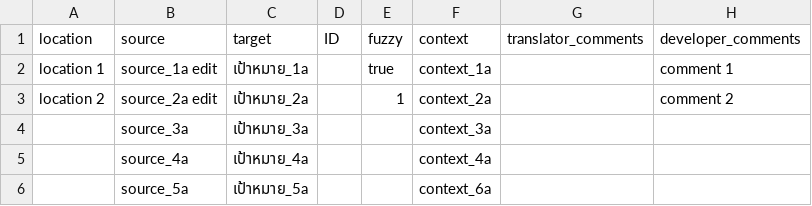
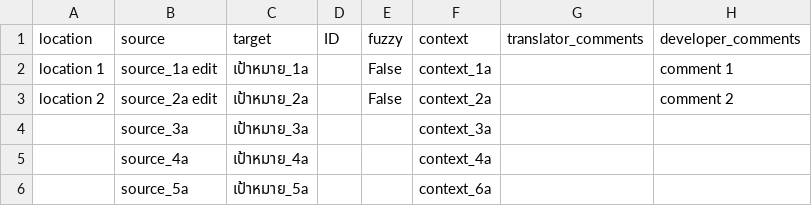
Before and after one commit to iypht/TestWeblate, a CSV file: test1/locales/th.csv, drawn as a sheet.

Commit message:
chore(l10n): update Thai translation
Translation: Test Project/test 1
Language: Thai
Progress: 100.0% (5 of 5 strings)
Translate-URL: https://weblate.bitegg.co/projects/test-project/test-1/th/

```diff
--- a/test1/locales/th.csv
+++ b/test1/locales/th.csv
@@ -1,4 +1,4 @@
 "location","source","target","ID","fuzzy","context","translator_comments","developer_comments"
-"location 1","source_1a edit","เป้าหมาย_1a","","true","context_1a","","comment 1"
-"location 2","source_2a edit","เป้าหมาย_2a","","1","context_2a","","comment 2"
+"location 1","source_1a edit","เป้าหมาย_1a","","False","context_1a","","comment 1"
+"location 2","source_2a edit","เป้าหมาย_2a","","False","context_2a","","comment 2"
 "","source_3a","เป้าหมาย_3a","","","context_3a","",""
```
